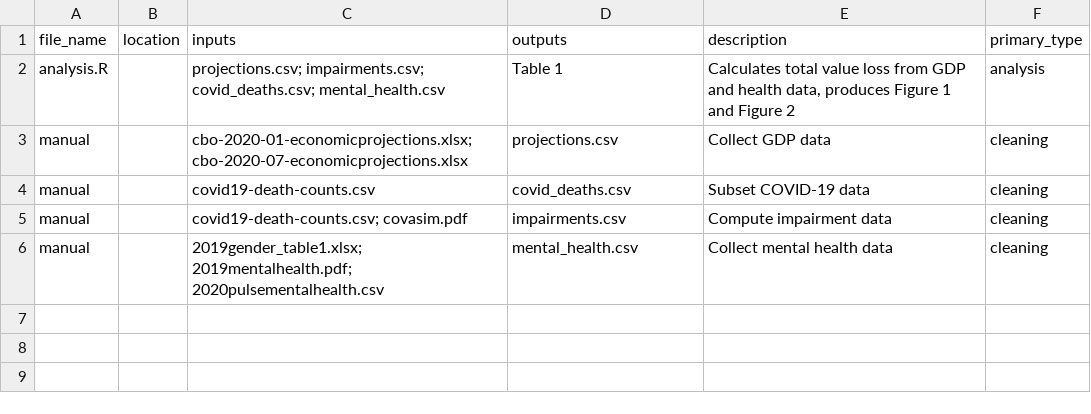
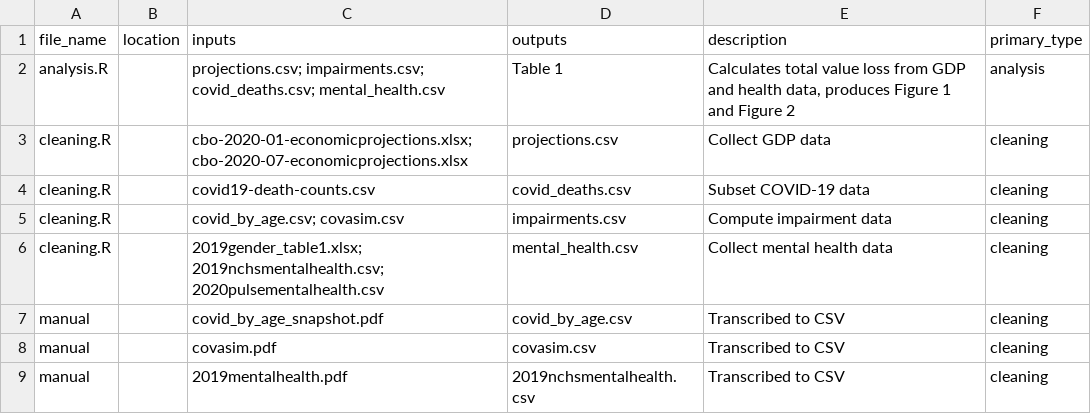
Before and after one commit to petezh/ACRE-Cutler, a CSV file: sspr/code_scripts.csv, drawn as a sheet.

```diff
--- a/sspr/code_scripts.csv
+++ b/sspr/code_scripts.csv
@@ -2,5 +2,8 @@
 analysis.R,,projections.csv; impairments.csv; covid_deaths.csv; mental_health.csv,Table 1,"Calculates total value loss from GDP and health data, produces Figure 1 and Figure 2",analysis
-manual,,cbo-2020-01-economicprojections.xlsx; cbo-2020-07-economicprojections.xlsx,projections.csv,Collect GDP data,cleaning
-manual,,covid19-death-counts.csv,covid_deaths.csv,Subset COVID-19 data,cleaning
-manual,,covid19-death-counts.csv; covasim.pdf,impairments.csv,Compute impairment data,cleaning
-manual,,2019gender_table1.xlsx; 2019mentalhealth.pdf; 2020pulsementalhealth.csv,mental_health.csv,Collect mental health data,cleaning
+cleaning.R,,cbo-2020-01-economicprojections.xlsx; cbo-2020-07-economicprojections.xlsx,projections.csv,Collect GDP data,cleaning
+cleaning.R,,covid19-death-counts.csv,covid_deaths.csv,Subset COVID-19 data,cleaning
+cleaning.R,,covid_by_age.csv; covasim.csv,impairments.csv,Compute impairment data,cleaning
+cleaning.R,,2019gender_table1.xlsx; 2019nchsmentalhealth.csv; 2020pulsementalhealth.csv,mental_health.csv,Collect mental health data,cleaning
+manual,,covid_by_age_snapshot.pdf,covid_by_age.csv,Transcribed to CSV,cleaning
+manual,,covasim.pdf,covasim.csv,Transcribed to CSV,cleaning
+manual,,2019mentalhealth.pdf,2019nchsmentalhealth.csv,Transcribed to CSV,cleaning
```
Also changed, not shown: sspr/analytic_data.csv, sspr/data_sources.csv, 2 other files.
